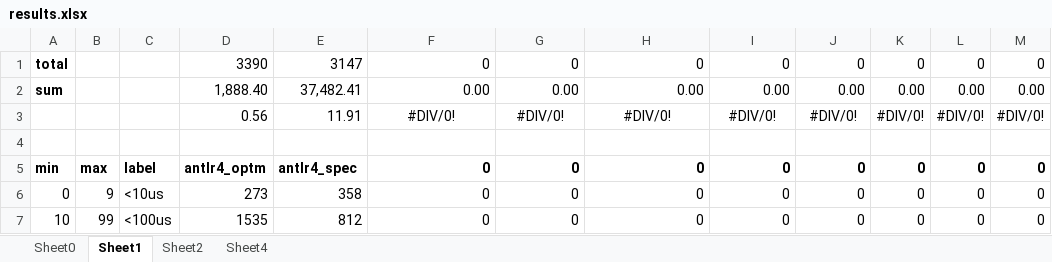
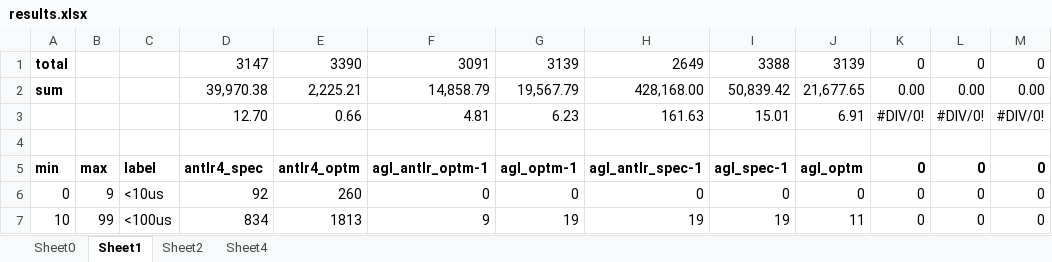
Before and after one commit to dhakehurst/net.akehurst.language, an Excel workbook: net.akehurst.language.comparisons/results/results.xlsx, sheet Sheet1, drawn as a sheet; only a part is shown; values as stored, in another font and other column widths than the file's, no borders; charts and pictures not drawn; removed rows and columns are numbered as before the commit, all else as after; the diff covers the shown part only; the diff names each change by its address in the sheet, - before the commit and + after, or states it on an @@ line.

```diff
--- a/net.akehurst.language.comparisons/results/results.xlsx (sheet Sheet1)
+++ b/net.akehurst.language.comparisons/results/results.xlsx (sheet Sheet1)
-D1: 3390
+D1: 3147
-E1: 3147
+E1: 3390
-F1: 0
+F1: 3091
-G1: 0
+G1: 3139
-H1: 0
+H1: 2649
-I1: 0
+I1: 3388
-J1: 0
+J1: 3139
-D2: 1,888.40
+D2: 39,970.38
-E2: 37,482.41
+E2: 2,225.21
-F2: 0.00
+F2: 14,858.79
-G2: 0.00
+G2: 19,567.79
-H2: 0.00
+H2: 428,168.00
-I2: 0.00
+I2: 50,839.42
-J2: 0.00
+J2: 21,677.65
-row 3:  |  |  | 0.56 | 11.91 | #DIV/0! | #DIV/0! | #DIV/0! | #DIV/0! | #DIV/0! | #DIV/0! | #DIV/0! | #DIV/0!
+row 3:  |  |  | 12.70 | 0.66 | 4.81 | 6.23 | 161.63 | 15.01 | 6.91 | #DIV/0! | #DIV/0! | #DIV/0!
-D5: antlr4_optm
+D5: antlr4_spec
-E5: antlr4_spec
+E5: antlr4_optm
-F5: 0
+F5: agl_antlr_optm-1
-G5: 0
+G5: agl_optm-1
-H5: 0
+H5: agl_antlr_spec-1
-I5: 0
+I5: agl_spec-1
-J5: 0
+J5: agl_optm
-D6: 273
+D6: 92
-E6: 358
+E6: 260
-D7: 1535
+D7: 834
-E7: 812
+E7: 1813
-F7: 0
+F7: 9
-G7: 0
+G7: 19
-H7: 0
+H7: 19
-I7: 0
+I7: 19
-J7: 0
+J7: 11
```
Also changed, not shown: 36 edited cells elsewhere in this sheet, sheet Sheet2, sheet Sheet0, sheet Sheet4, charts or pictures, 20 other files.
